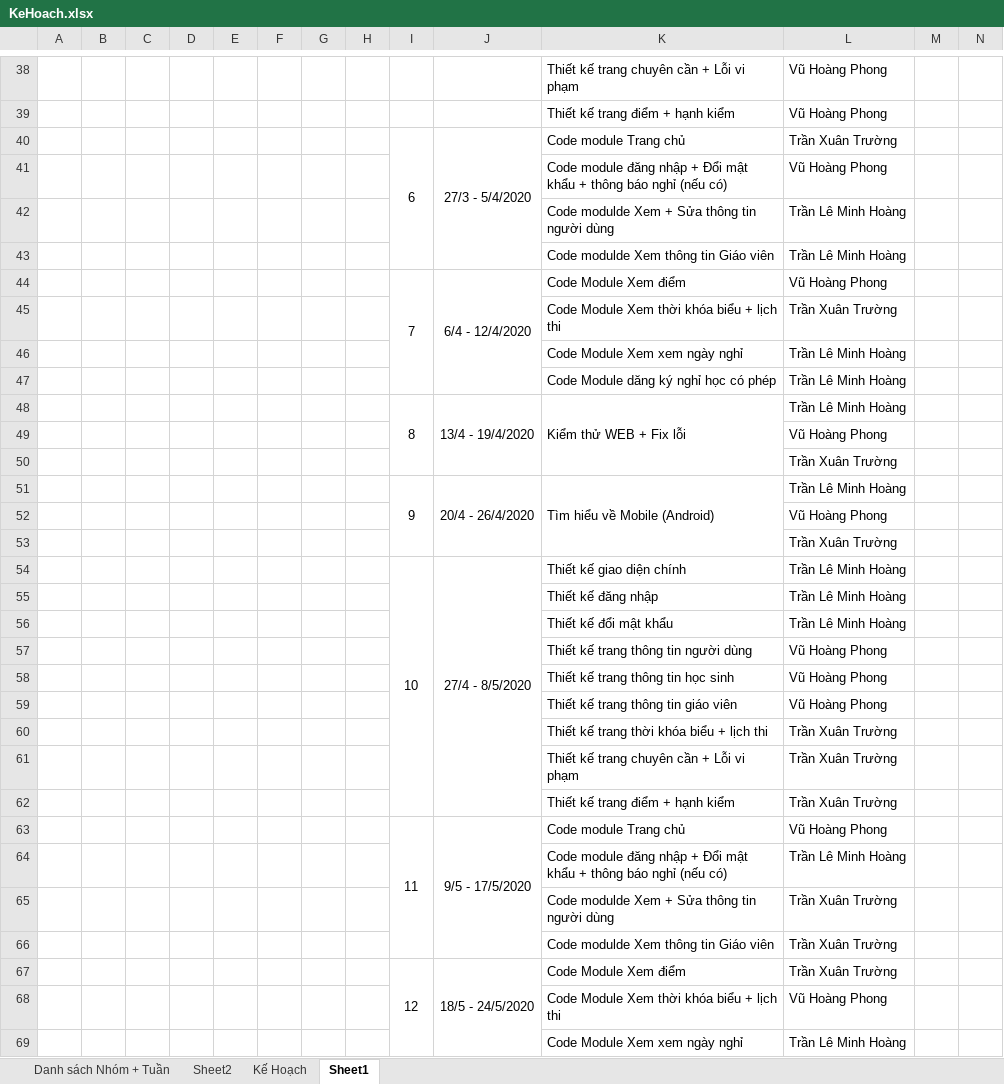
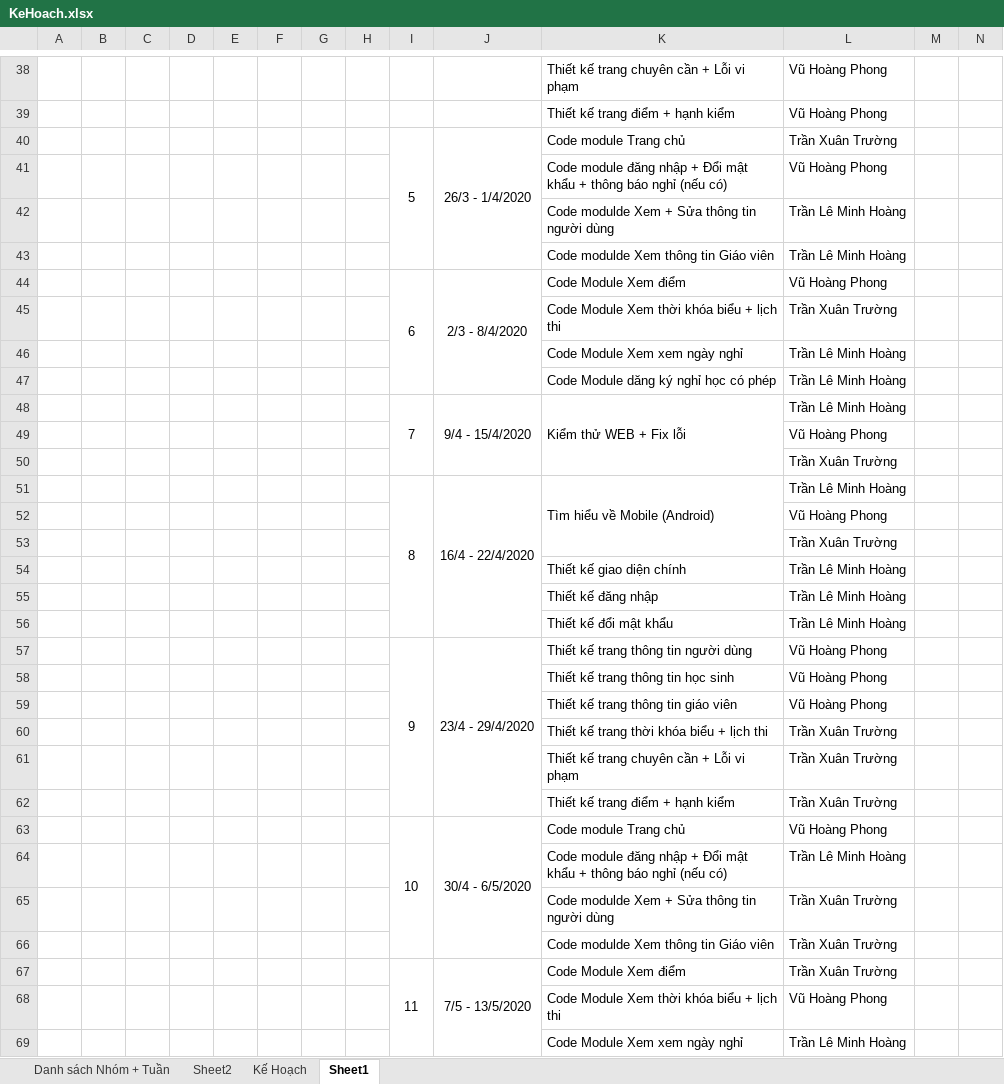
Before and after one commit to TLMHoang/HeThongSoLienLac, an Excel workbook: TaiLieu/KeHoach.xlsx, sheet Sheet1, drawn as a sheet; only a part is shown, gaps mark what is left out; values as stored, in another font and other column widths than the file's, no borders; removed rows and columns are numbered as before the commit, all else as after; the diff covers the shown part only; the diff names each change by its address in the sheet, - before the commit and + after, or states it on an @@ line.

```diff
--- a/TaiLieu/KeHoach.xlsx (sheet Sheet1)
+++ b/TaiLieu/KeHoach.xlsx (sheet Sheet1)
-I40: 6
+I40: 5
-J40: 27/3 - 5/4/2020
+J40: 26/3 - 1/4/2020
-I44: 7
+I44: 6
-J44: 6/4 - 12/4/2020
+J44: 2/3 - 8/4/2020
-I48: 8
+I48: 7
-J48: 13/4 - 19/4/2020
+J48: 9/4 - 15/4/2020
-I51: 9
+I51: 8
-I51:I53 merged
+I51:I56 merged
-J51: 20/4 - 26/4/2020
+J51: 16/4 - 22/4/2020
-J51:J53 merged
+J51:J56 merged
-I54: 10
+I54: (empty)
-I54:I62 merged
-J54: 27/4 - 8/5/2020
+J54: (empty)
-J54:J62 merged
-I57: (empty)
+I57: 9
+I57:I62 merged
-J57: (empty)
+J57: 23/4 - 29/4/2020
+J57:J62 merged
-I63: 11
+I63: 10
-J63: 9/5 - 17/5/2020
+J63: 30/4 - 6/5/2020
-I67: 12
+I67: 11
-J67: 18/5 - 24/5/2020
+J67: 7/5 - 13/5/2020
```
Also changed, not shown: 1 added row, 1 removed row, 2 moved rows, 13 edited cells and merged cells elsewhere in this sheet, TaiLieu/KeHoachThucHienDACS.xlsx, 3 other files.
